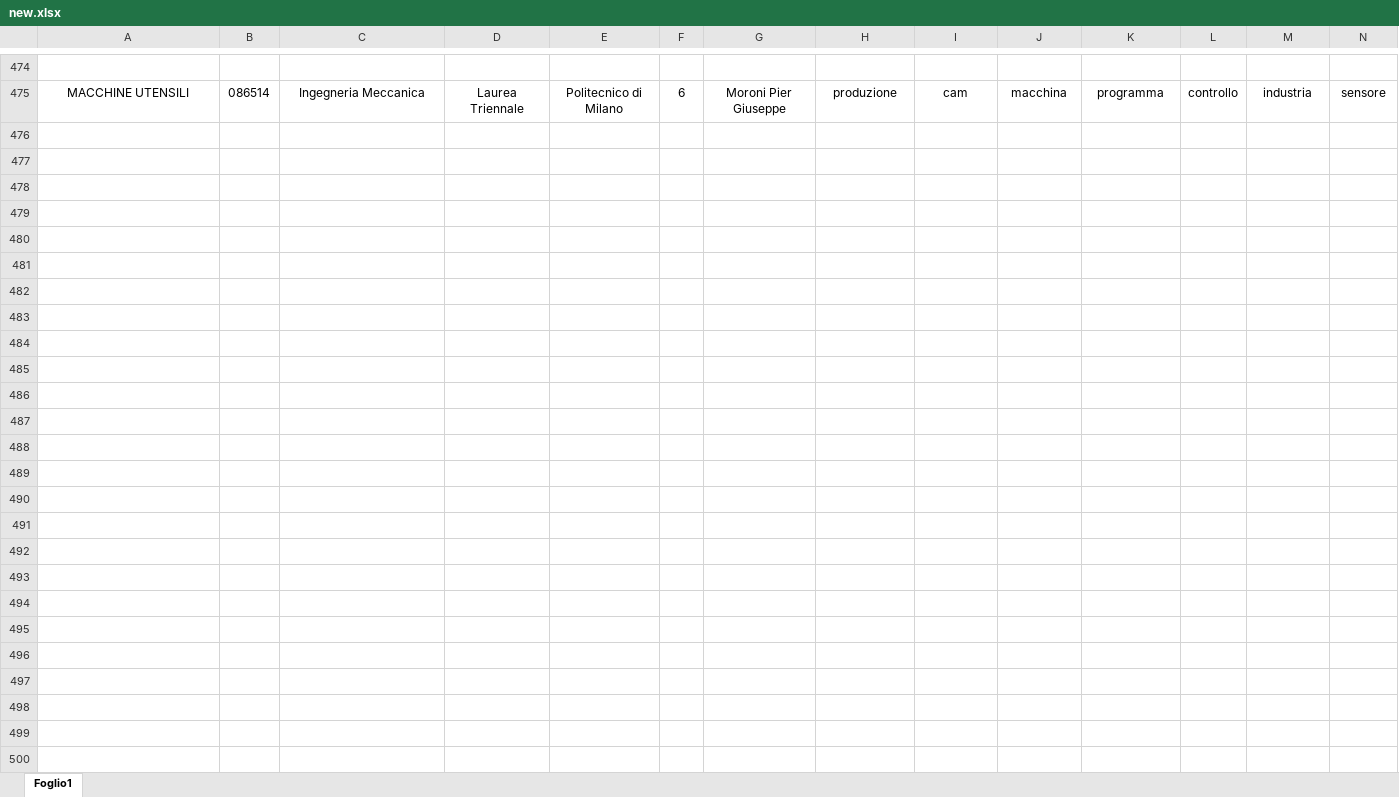
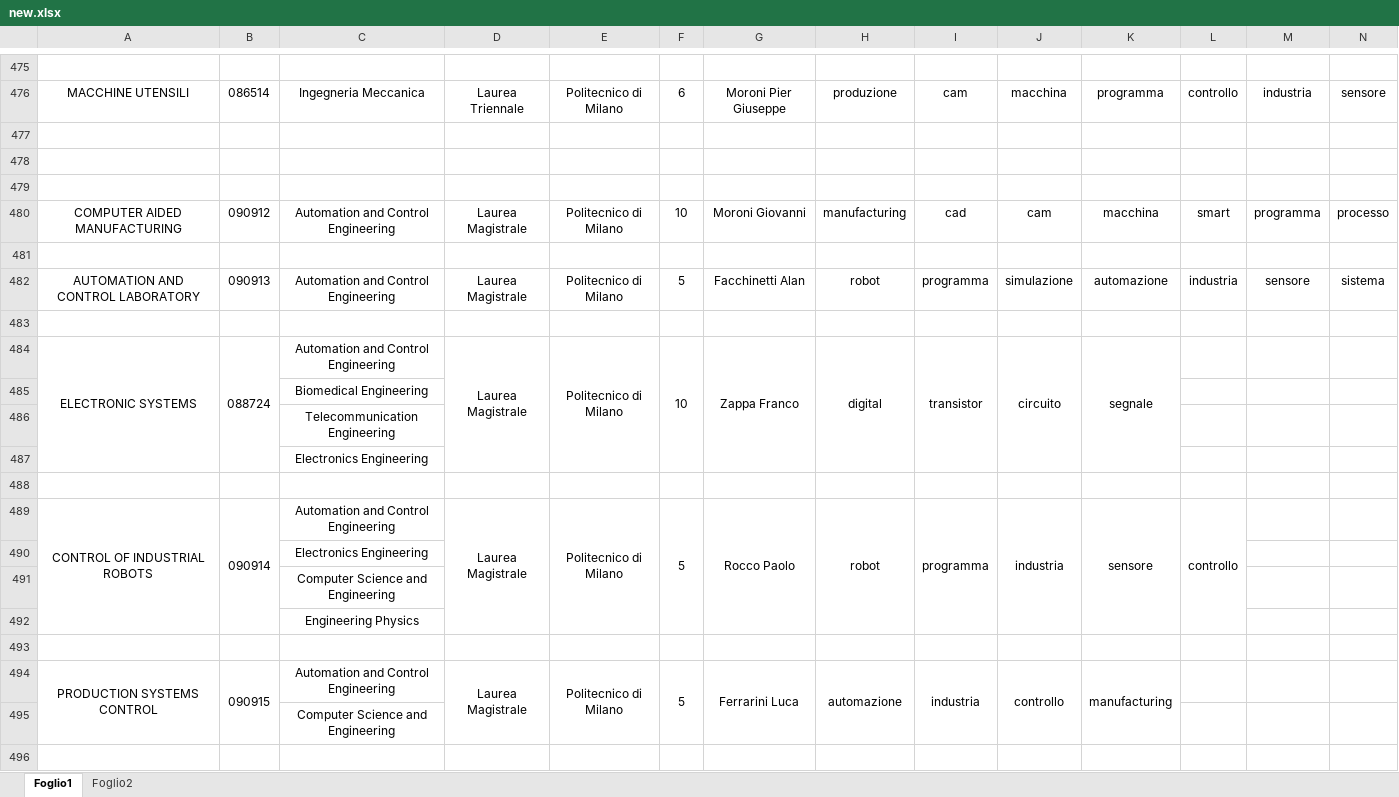
Before and after one commit to FilippoAngelini/CercaParoleChiave, an Excel workbook: new.xlsx, sheet Foglio1, drawn as a sheet; only a part is shown, gaps mark what is left out; values as stored, in another font and other column widths than the file's, no borders; rows hold the shown columns only; the diff covers the shown part only; the diff names each change by its address in the sheet, - before the commit and + after, or states it on an @@ line.

```diff
--- a/new.xlsx (sheet Foglio1)
+++ b/new.xlsx (sheet Foglio1)
+sheet tab: Foglio2
+row 477: (empty)
+row 478: (empty)
+row 479: (empty)
+row 480: COMPUTER AIDED MANUFACTURING | 090912 | Automation and Control Engineering | Laurea Magistrale | Politecnico di Milano | 10 | Moroni Giovanni | manufacturing | cad | cam | macchina | smart | programma | processo
+row 481: (empty)
+row 482: AUTOMATION AND CONTROL LABORATORY | 090913 | Automation and Control Engineering | Laurea Magistrale | Politecnico di Milano | 5 | Facchinetti Alan | robot | programma | simulazione | automazione | industria | sensore | sistema
+row 483: (empty)
+row 484: ELECTRONIC SYSTEMS | 088724 | Automation and Control Engineering | Laurea Magistrale | Politecnico di Milano | 10 | Zappa Franco | digital | transistor | circuito | segnale
+row 485:  |  | Biomedical Engineering
+row 486:  |  | Telecommunication Engineering
+row 487:  |  | Electronics Engineering
+row 488: (empty)
+row 489: CONTROL OF INDUSTRIAL ROBOTS | 090914 | Automation and Control Engineering | Laurea Magistrale | Politecnico di Milano | 5 | Rocco Paolo | robot | programma | industria | sensore | controllo
+row 490:  |  | Electronics Engineering
+row 491:  |  | Computer Science and Engineering
+row 492:  |  | Engineering Physics
+row 493: (empty)
+row 494: PRODUCTION SYSTEMS CONTROL | 090915 | Automation and Control Engineering | Laurea Magistrale | Politecnico di Milano | 5 | Ferrarini Luca | automazione | industria | controllo | manufacturing
+row 495:  |  | Computer Science and Engineering
+row 496: (empty)
```
Also changed, not shown: 155 added rows, 1 edited cell and merged cells elsewhere in this sheet, charts or pictures.
